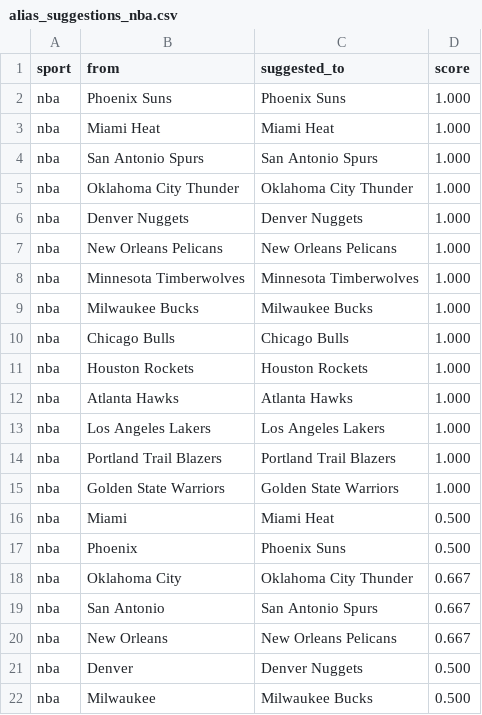
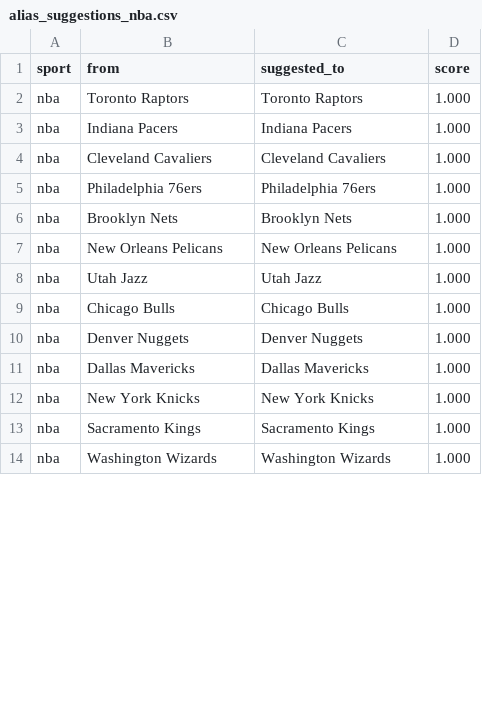
Before and after one commit to cterpening/What_Channel_Is_The_Game, a CSV file: alias_suggestions_nba.csv, drawn as a sheet; only a part is shown; the diff covers the shown part only.

```diff
--- a/alias_suggestions_nba.csv
+++ b/alias_suggestions_nba.csv
@@ -1,22 +1,14 @@
 sport,from,suggested_to,score
-nba,Phoenix Suns,Phoenix Suns,1.000
-nba,Miami Heat,Miami Heat,1.000
-nba,San Antonio Spurs,San Antonio Spurs,1.000
-nba,Oklahoma City Thunder,Oklahoma City Thunder,1.000
+nba,Toronto Raptors,Toronto Raptors,1.000
+nba,Indiana Pacers,Indiana Pacers,1.000
+nba,Cleveland Cavaliers,Cleveland Cavaliers,1.000
+nba,Philadelphia 76ers,Philadelphia 76ers,1.000
+nba,Brooklyn Nets,Brooklyn Nets,1.000
+nba,New Orleans Pelicans,New Orleans Pelicans,1.000
+nba,Utah Jazz,Utah Jazz,1.000
+nba,Chicago Bulls,Chicago Bulls,1.000
 nba,Denver Nuggets,Denver Nuggets,1.000
-nba,New Orleans Pelicans,New Orleans Pelicans,1.000
-nba,Minnesota Timberwolves,Minnesota Timberwolves,1.000
-nba,Milwaukee Bucks,Milwaukee Bucks,1.000
-nba,Chicago Bulls,Chicago Bulls,1.000
-nba,Houston Rockets,Houston Rockets,1.000
-nba,Atlanta Hawks,Atlanta Hawks,1.000
-nba,Los Angeles Lakers,Los Angeles Lakers,1.000
-nba,Portland Trail Blazers,Portland Trail Blazers,1.000
-nba,Golden State Warriors,Golden State Warriors,1.000
-nba,Miami,Miami Heat,0.500
-nba,Phoenix,Phoenix Suns,0.500
-nba,Oklahoma City,Oklahoma City Thunder,0.667
-nba,San Antonio,San Antonio Spurs,0.667
-nba,New Orleans,New Orleans Pelicans,0.667
-nba,Denver,Denver Nuggets,0.500
-nba,Milwaukee,Milwaukee Bucks,0.500
+nba,Dallas Mavericks,Dallas Mavericks,1.000
+nba,New York Knicks,New York Knicks,1.000
+nba,Sacramento Kings,Sacramento Kings,1.000
+nba,Washington Wizards,Washington Wizards,1.000
```
Also changed, not shown: 1 added row, 6 moved rows and 2 edited cells elsewhere in this file, alias_suggestions_cfb.csv, alias_suggestions_ncaab.csv, 4 other files.
